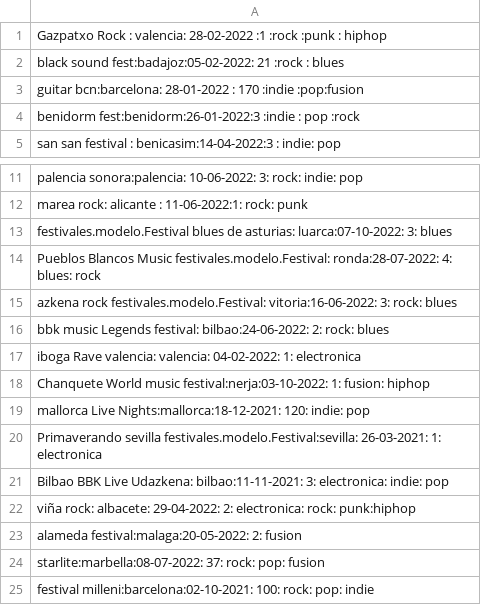
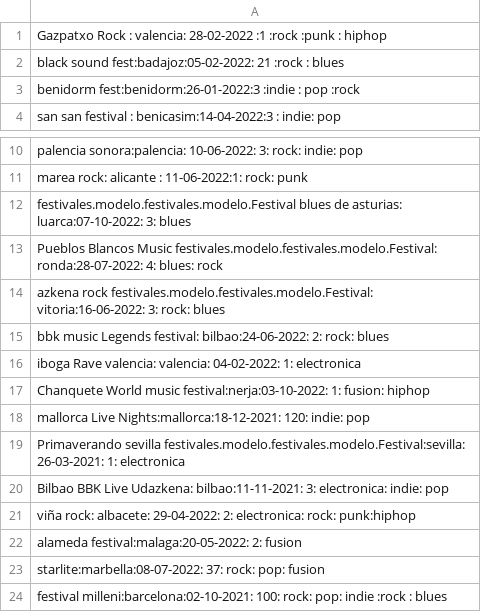
Before and after one commit to montsemsanz/ENTRE-01-UT6-Festivales, a CSV file: src/festivales.csv, drawn as a sheet; only a part is shown, gaps mark what is left out.

Commit message:
terminada clase AgendaFestivales y arreglado todo para funcionar

```diff
--- a/src/festivales.csv
+++ b/src/festivales.csv
@@ -2,3 +2,2 @@ Gazpatxo Rock : valencia: 28-02-2022  :1  :rock :punk : hiphop
 black sound fest:badajoz:05-02-2022:  21 :rock :  blues
-guitar bcn:barcelona: 28-01-2022 :  170 :indie :pop:fusion
 benidorm fest:benidorm:26-01-2022:3 :indie : pop  :rock
@@ -12,5 +11,5 @@ palencia sonora:palencia: 10-06-2022: 3: rock: indie: pop
 marea rock: alicante  : 11-06-2022:1: rock: punk
-festivales.modelo.Festival blues de asturias: luarca:07-10-2022: 3: blues
-Pueblos Blancos Music festivales.modelo.Festival:  ronda:28-07-2022: 4: blues: rock
-azkena rock festivales.modelo.Festival: vitoria:16-06-2022: 3:  rock: blues
+festivales.modelo.festivales.modelo.Festival blues de asturias: luarca:07-10-2022: 3: blues
+Pueblos Blancos Music festivales.modelo.festivales.modelo.Festival:  ronda:28-07-2022: 4: blues: rock
+azkena rock festivales.modelo.festivales.modelo.Festival: vitoria:16-06-2022: 3:  rock: blues
 bbk music Legends festival: bilbao:24-06-2022: 2:  rock: blues
@@ -19,3 +18,3 @@ Chanquete World music festival:nerja:03-10-2022: 1:  fusion: hiphop
 mallorca Live Nights:mallorca:18-12-2021: 120:  indie: pop
-Primaverando sevilla festivales.modelo.Festival:sevilla:  26-03-2021: 1:  electronica
+Primaverando sevilla festivales.modelo.festivales.modelo.Festival:sevilla:  26-03-2021: 1:  electronica
 Bilbao BBK Live Udazkena: bilbao:11-11-2021: 3:  electronica: indie: pop
@@ -24,2 +23,2 @@ alameda festival:malaga:20-05-2022: 2:  fusion
 starlite:marbella:08-07-2022: 37:  rock: pop: fusion
-festival milleni:barcelona:02-10-2021: 100:  rock: pop: indie
+festival milleni:barcelona:02-10-2021: 100:  rock: pop: indie :rock :  blues
```
Also changed, not shown: 8 other files.
